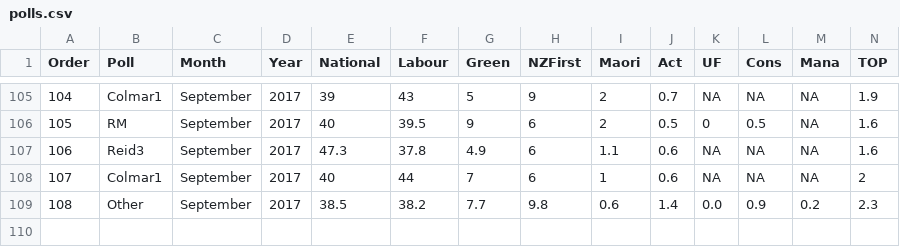
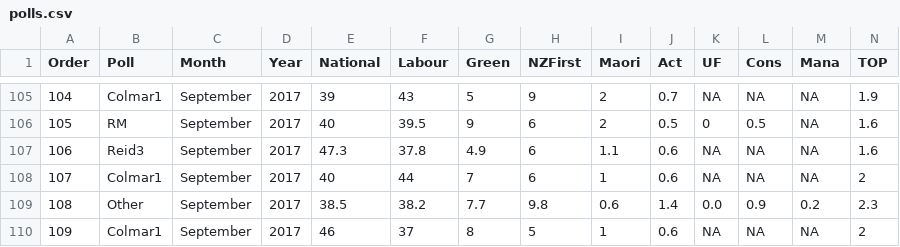
Before and after one commit to MattBixley/Polls, a CSV file: polls.csv, drawn as a sheet; only a part is shown, gaps mark what is left out; the diff names each change by its address in the sheet, - before the commit and + after, or states it on an @@ line.

Commit message:
last poll???

```diff
--- a/polls.csv
+++ b/polls.csv
+row 110: 109 | Colmar1 | September | 2017 | 46 | 37 | 8 | 5 | 1 | 0.6 | NA | NA | NA | 2
```
